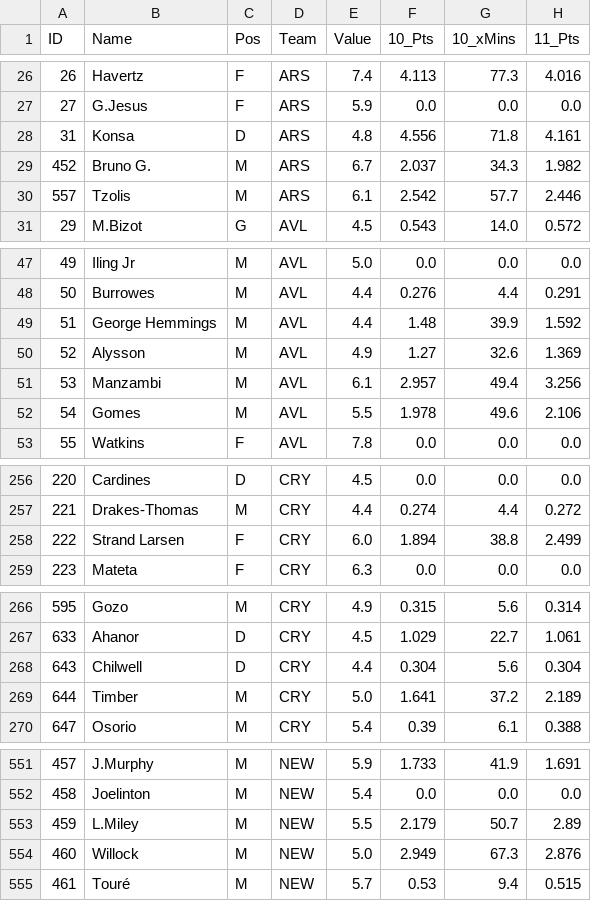
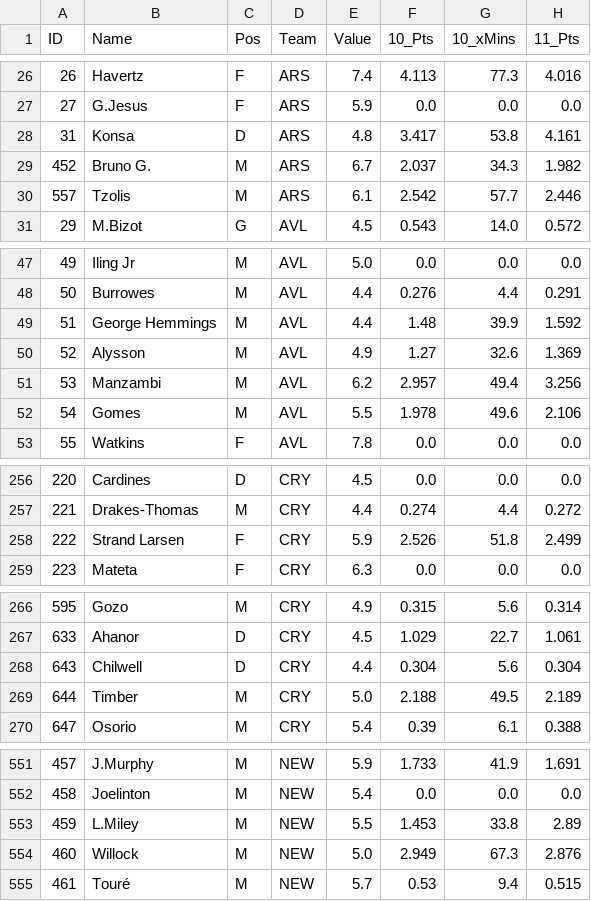
Before and after one commit to rijul1597/fpl-model, a CSV file: data/projections/latest.csv, drawn as a sheet; only a part is shown, gaps mark what is left out; the diff covers the shown part only; the diff names each change by its address in the sheet, - before the commit and + after, or states it on an @@ line.

```diff
--- a/data/projections/latest.csv
+++ b/data/projections/latest.csv
-F28 (10_Pts): 4.556
+F28 (10_Pts): 3.417
-G28 (10_xMins): 71.8
+G28 (10_xMins): 53.8
-E51 (Value): 6.1
+E51 (Value): 6.2
-E258 (Value): 6.0
+E258 (Value): 5.9
-F258 (10_Pts): 1.894
+F258 (10_Pts): 2.526
-G258 (10_xMins): 38.8
+G258 (10_xMins): 51.8
-F269 (10_Pts): 1.641
+F269 (10_Pts): 2.188
-G269 (10_xMins): 37.2
+G269 (10_xMins): 49.5
-F553 (10_Pts): 2.179
+F553 (10_Pts): 1.453
-G553 (10_xMins): 50.7
+G553 (10_xMins): 33.8
```
Also changed, not shown: 49 edited cells elsewhere in this file, 5 other files.
